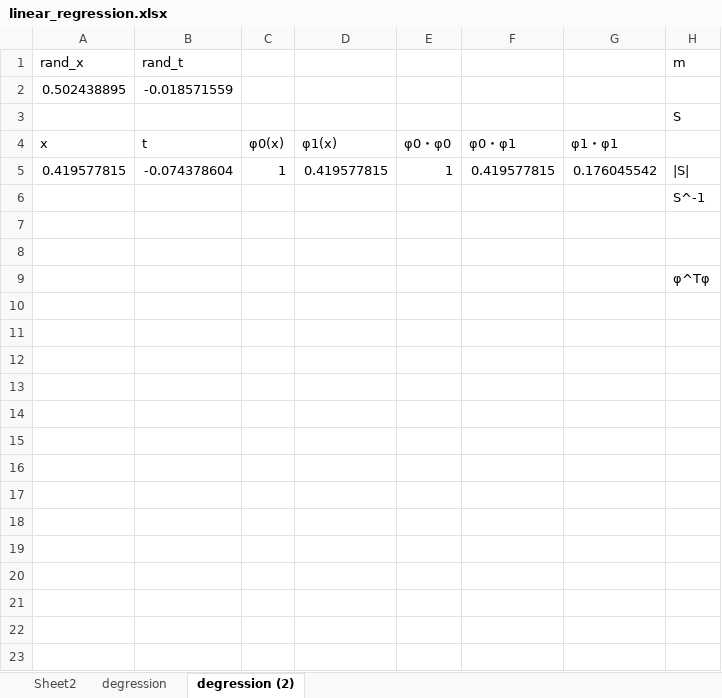
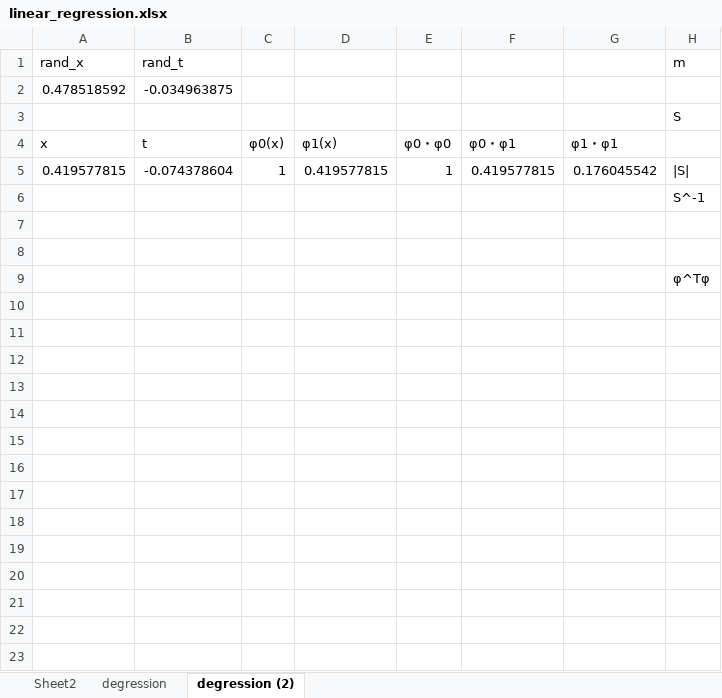
Before and after one commit to shuyo/iir, an Excel workbook: misc/linear_regression.xlsx, sheet degression (2), drawn as a sheet; only a part is shown; values as stored, in another font and other column widths than the file's, no borders; charts and pictures not drawn; the diff names each change by its address in the sheet, - before the commit and + after, or states it on an @@ line.

```diff
--- a/misc/linear_regression.xlsx (sheet degression (2))
+++ b/misc/linear_regression.xlsx (sheet degression (2))
-A2: 0.502438895
+A2: 0.478518592
-B2: -0.018571559
+B2: -0.034963875
```
Also changed, not shown: sheet degression, charts or pictures.
